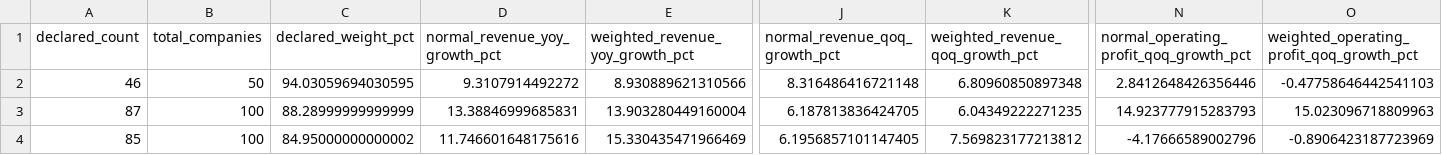
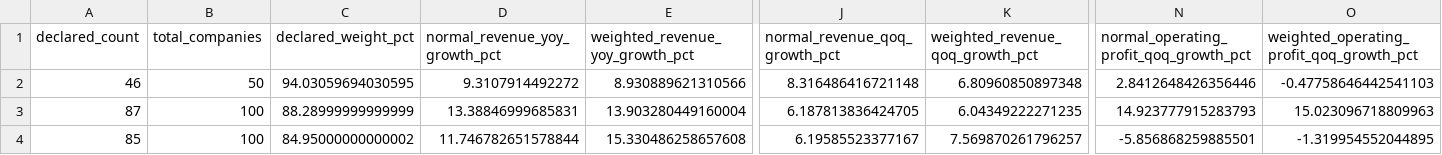
Before and after one commit to praveenyadav61/strategies, a CSV file: data/quarterly/india_inc_earnings_summary.csv, drawn as a sheet; only a part is shown, gaps mark what is left out; the diff names each change by its address in the sheet, - before the commit and + after, or states it on an @@ line.

```diff
--- a/data/quarterly/india_inc_earnings_summary.csv
+++ b/data/quarterly/india_inc_earnings_summary.csv
-D4 (normal_revenue_yoy_growth_pct): 11.746601648175616
+D4 (normal_revenue_yoy_growth_pct): 11.746782651578844
-E4 (weighted_revenue_yoy_growth_pct): 15.330435471966469
+E4 (weighted_revenue_yoy_growth_pct): 15.330486258657608
-J4 (normal_revenue_qoq_growth_pct): 6.1956857101147405
+J4 (normal_revenue_qoq_growth_pct): 6.19585523377167
-K4 (weighted_revenue_qoq_growth_pct): 7.569823177213812
+K4 (weighted_revenue_qoq_growth_pct): 7.569870261796257
-N4: -4.17666589002796
+N4: -5.856868259885501
-O4: -0.8906423187723969
+O4: -1.319954552044895
```
Also changed, not shown: data/quarterly/all_indices_q4_fy26_analysis.csv, 3 other files.
